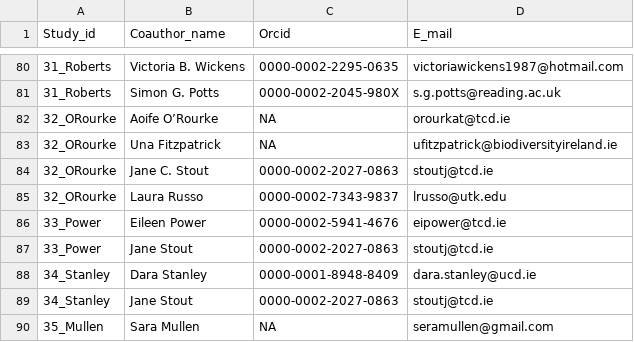
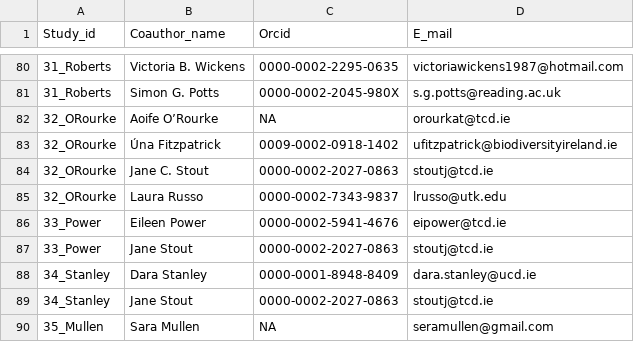
Before and after one commit to JoseBSL/EuPPollNet, a CSV file: Data/Manuscript_info/Authorship.csv, drawn as a sheet; only a part is shown, gaps mark what is left out.

```diff
--- a/Data/Manuscript_info/Authorship.csv
+++ b/Data/Manuscript_info/Authorship.csv
@@ -82,3 +82,3 @@ Study_id,Coauthor_name,Orcid,E_mail
 32_ORourke,Aoife O’Rourke,NA,orourkat@tcd.ie
-32_ORourke,Una Fitzpatrick,NA,ufitzpatrick@biodiversityireland.ie
+32_ORourke,Úna Fitzpatrick,0009-0002-0918-1402,ufitzpatrick@biodiversityireland.ie
 32_ORourke,Jane C. Stout,0000-0002-2027-0863,stoutj@tcd.ie
```
Also changed, not shown: Data/Manuscript_info/Authorship_ordered.csv, 3 other files.
